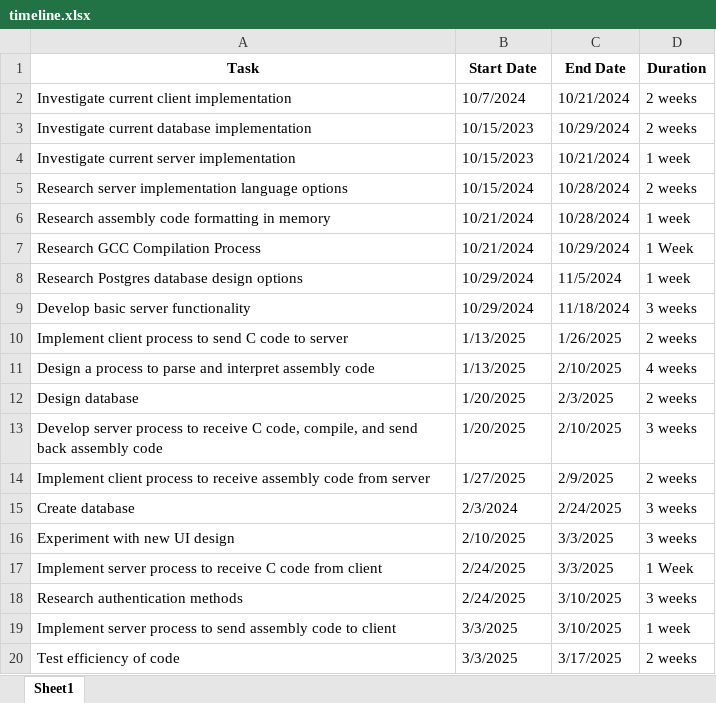
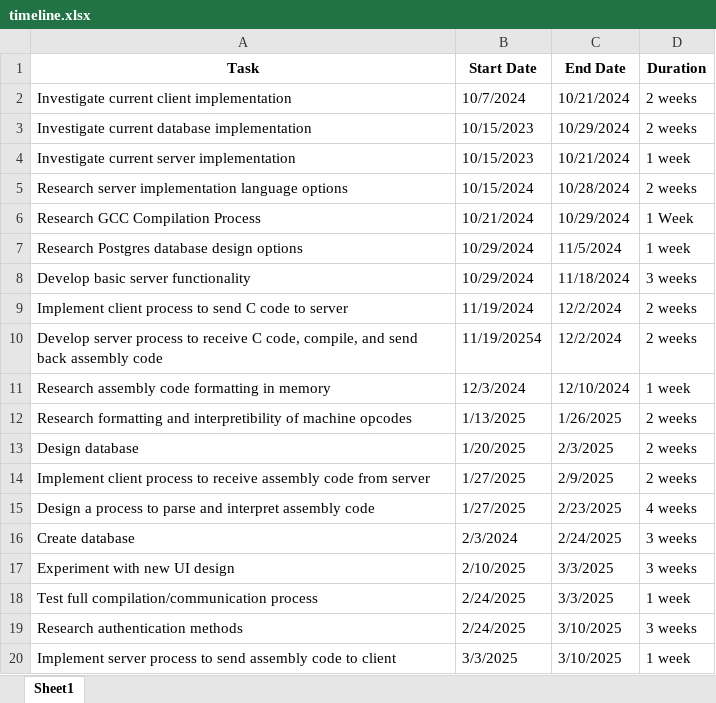
Before and after one commit to pbuterba/senior-design, an Excel workbook: project-management/timeline.xlsx, sheet Sheet1, drawn as a sheet; only a part is shown; the shorter side is filled out with more unchanged rows; values as stored, in another font and other column widths than the file's, no borders; removed rows and columns are numbered as before the commit, all else as after; the diff names each change by its address in the sheet, - before the commit and + after, or states it on an @@ line.

Commit message:
Update task list, timeline, and effort matrix

```diff
--- a/project-management/timeline.xlsx (sheet Sheet1)
+++ b/project-management/timeline.xlsx (sheet Sheet1)
-row 6: Research assembly code formatting in memory | 10/21/2024 | 10/28/2024 | 1 week
-B9 (Start Date): 1/13/2025
+B9 (Start Date): 11/19/2024
-C9 (End Date): 1/26/2025
+C9 (End Date): 12/2/2024
+row 10: Develop server process to receive C code, compile, and send back assembly code | 11/19/20254 | 12/2/2024 | 2 weeks
+row 11: Research assembly code formatting in memory | 12/3/2024 | 12/10/2024 | 1 week
-A12 (Task): Design a process to parse and interpret assembly code
+A12 (Task): Research formatting and interpretibility of machine opcodes
-C12 (End Date): 2/10/2025
+C12 (End Date): 1/26/2025
-D12 (Duration): 4 weeks
+D12 (Duration): 2 weeks
-row 13: Develop server process to receive C code, compile, and send back assembly code | 1/20/2025 | 2/10/2025 | 3 weeks
+row 15: Design a process to parse and interpret assembly code | 1/27/2025 | 2/23/2025 | 4 weeks
-A18 (Task): Implement server process to receive C code from client
+A18 (Task): Test full compilation/communication process
-D18 (Duration): 1 Week
+D18 (Duration): 1 week
```
Also changed, not shown: project-management/effort-matrix.xlsx, 1 other file.
